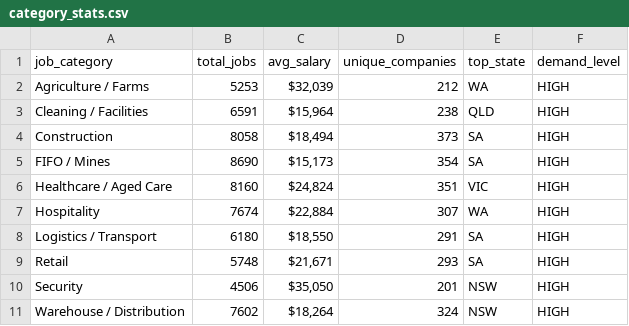
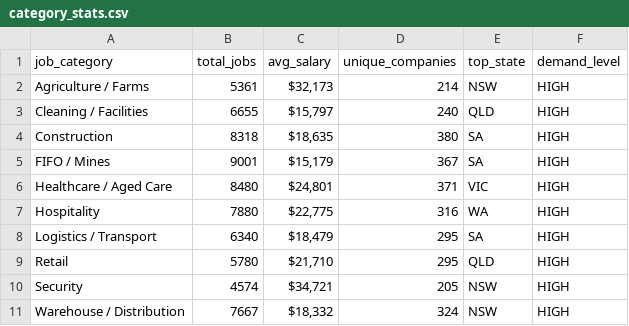
Before and after one commit to picaaart/Seekscrapper, a CSV file: data/category_stats.csv, drawn as a sheet.

```diff
--- a/data/category_stats.csv
+++ b/data/category_stats.csv
@@ -1,11 +1,11 @@
 job_category,total_jobs,avg_salary,unique_companies,top_state,demand_level
-Agriculture / Farms,5253,"$32,039",212,WA,HIGH
-Cleaning / Facilities,6591,"$15,964",238,QLD,HIGH
-Construction,8058,"$18,494",373,SA,HIGH
-FIFO / Mines,8690,"$15,173",354,SA,HIGH
-Healthcare / Aged Care,8160,"$24,824",351,VIC,HIGH
-Hospitality,7674,"$22,884",307,WA,HIGH
-Logistics / Transport,6180,"$18,550",291,SA,HIGH
-Retail,5748,"$21,671",293,SA,HIGH
-Security,4506,"$35,050",201,NSW,HIGH
-Warehouse / Distribution,7602,"$18,264",324,NSW,HIGH
+Agriculture / Farms,5361,"$32,173",214,NSW,HIGH
+Cleaning / Facilities,6655,"$15,797",240,QLD,HIGH
+Construction,8318,"$18,635",380,SA,HIGH
+FIFO / Mines,9001,"$15,179",367,SA,HIGH
+Healthcare / Aged Care,8480,"$24,801",371,VIC,HIGH
+Hospitality,7880,"$22,775",316,WA,HIGH
+Logistics / Transport,6340,"$18,479",295,SA,HIGH
+Retail,5780,"$21,710",295,QLD,HIGH
+Security,4574,"$34,721",205,NSW,HIGH
+Warehouse / Distribution,7667,"$18,332",324,NSW,HIGH
```
Also changed, not shown: data/location_stats.csv, data/monthly_trends.csv, 5 other files.
